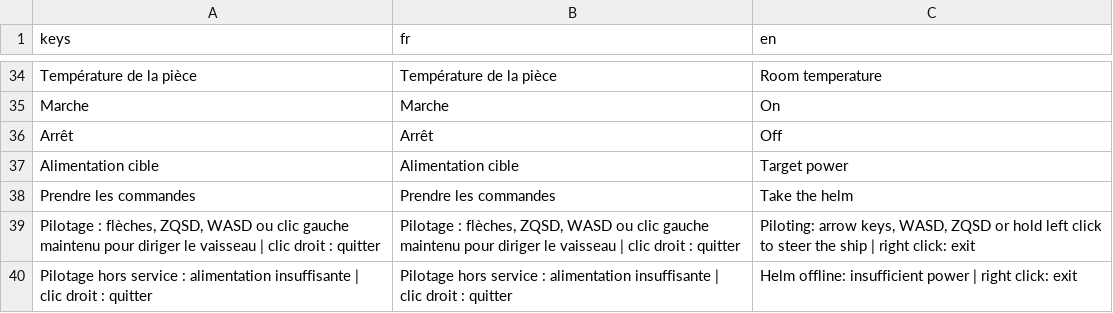
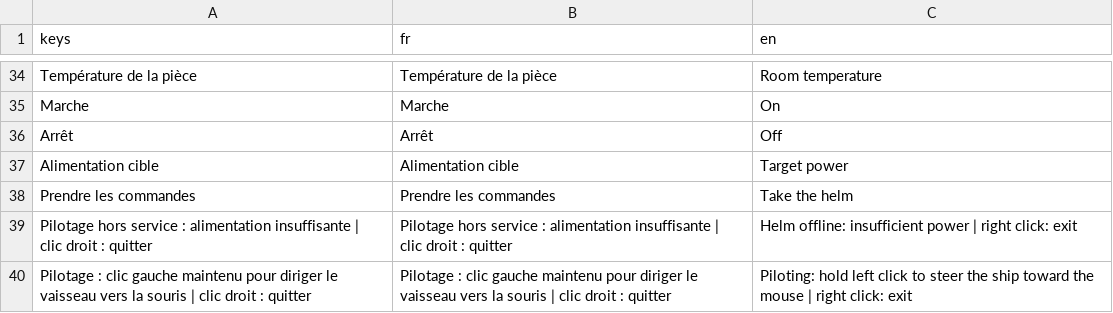
Before and after one commit to Astropong/System_B, a CSV file: i18n/translations.csv, drawn as a sheet; only a part is shown, gaps mark what is left out; removed rows and columns are numbered as before the commit, all else as after; the diff names each change by its address in the sheet, - before the commit and + after, or states it on an @@ line.

```diff
--- a/i18n/translations.csv
+++ b/i18n/translations.csv
-row 39: Pilotage : flèches, ZQSD, WASD ou clic gauche maintenu pour diriger le vaisseau | clic droit : quitter | Pilotage : flèches, ZQSD, WASD ou clic gauche maintenu pour diriger le vaisseau | clic droit : quitter | Piloting: arrow keys, WASD, ZQSD or hold left click to steer the ship | right click: exit
+row 40: Pilotage : clic gauche maintenu pour diriger le vaisseau vers la souris | clic droit : quitter | Pilotage : clic gauche maintenu pour diriger le vaisseau vers la souris | clic droit : quitter | Piloting: hold left click to steer the ship toward the mouse | right click: exit
```
Also changed, not shown: 11 other files.
